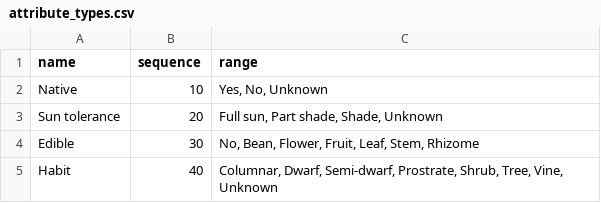
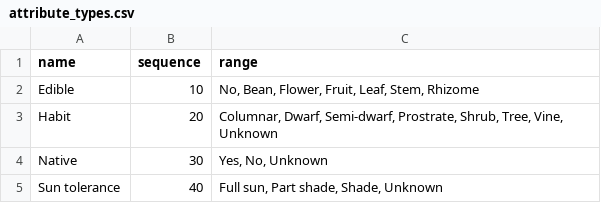
Before and after one commit to ronsavage/WWW-Garden-Design, a CSV file: data/attribute_types.csv, drawn as a sheet.

Commit message:
Expand tests on attribute types

```diff
--- a/data/attribute_types.csv
+++ b/data/attribute_types.csv
@@ -1,5 +1,5 @@
 "name","sequence","range"
-"Native","10","Yes, No, Unknown"
-"Sun tolerance","20","Full sun, Part shade, Shade, Unknown"
-"Edible","30","No, Bean, Flower, Fruit, Leaf, Stem, Rhizome"
-"Habit","40","Columnar, Dwarf, Semi-dwarf, Prostrate, Shrub, Tree, Vine, Unknown"
+"Edible","10","No, Bean, Flower, Fruit, Leaf, Stem, Rhizome"
+"Habit","20","Columnar, Dwarf, Semi-dwarf, Prostrate, Shrub, Tree, Vine, Unknown"
+"Native","30","Yes, No, Unknown"
+"Sun tolerance","40","Full sun, Part shade, Shade, Unknown"
```
Also changed, not shown: 1 other file.
